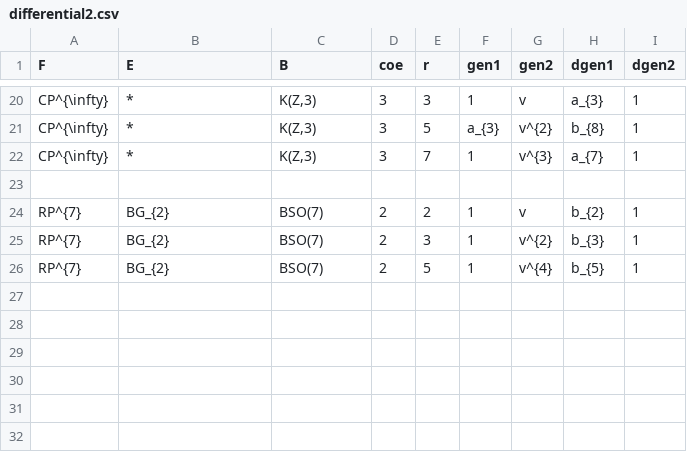
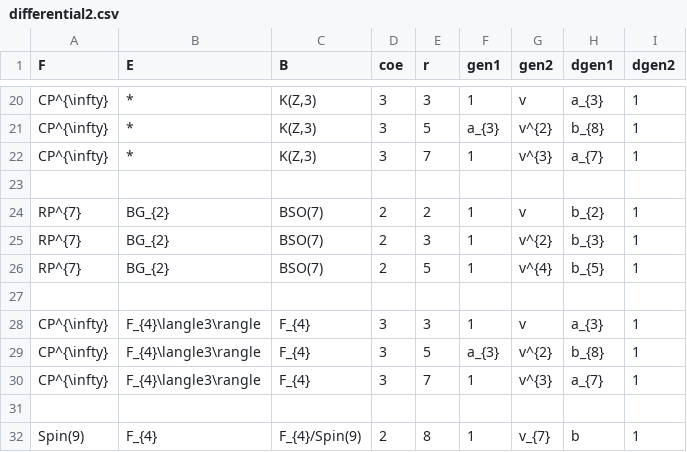
Before and after one commit to akebono03/Serre-Spectral-Sequence, a CSV file: differential2.csv, drawn as a sheet; only a part is shown, gaps mark what is left out.

```diff
--- a/differential2.csv
+++ b/differential2.csv
@@ -26 +26,7 @@ RP^{7},BG_{2},BSO(7),2,3,1,v^{2},b_{3},1
 RP^{7},BG_{2},BSO(7),2,5,1,v^{4},b_{5},1
+
+CP^{\infty},F_{4}\langle3\rangle,F_{4},3,3,1,v,a_{3},1
+CP^{\infty},F_{4}\langle3\rangle,F_{4},3,5,a_{3},v^{2},b_{8},1
+CP^{\infty},F_{4}\langle3\rangle,F_{4},3,7,1,v^{3},a_{7},1
+
+Spin(9),F_{4},F_{4}/Spin(9),2,8,1,v_{7},b,1
```
Also changed, not shown: cohomology.csv, fibration.csv, 3 other files.
